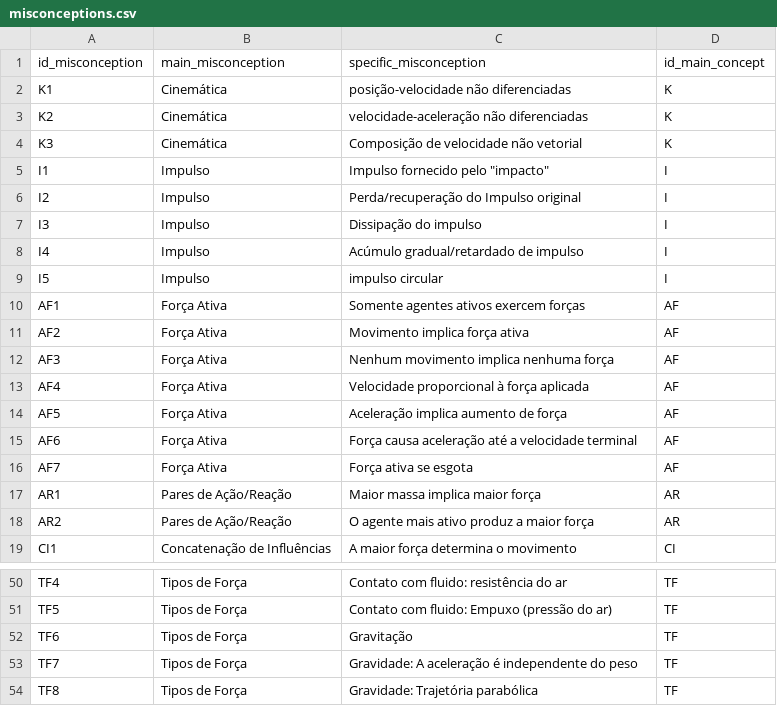
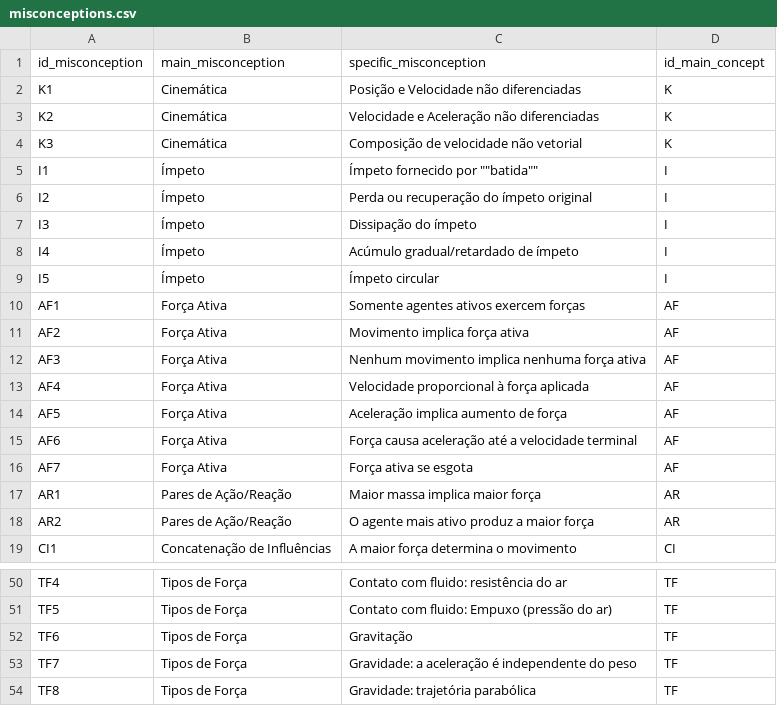
Before and after one commit to humbertocarmona/digital_fci, a CSV file: src/csvs/misconceptions.csv, drawn as a sheet; only a part is shown, gaps mark what is left out; the diff covers the shown part only.

```diff
--- a/src/csvs/misconceptions.csv
+++ b/src/csvs/misconceptions.csv
@@ -1,13 +1,13 @@
 id_misconception,main_misconception,specific_misconception,id_main_concept
-K1,Cinemática,posição-velocidade não diferenciadas,K
-K2,Cinemática,velocidade-aceleração não diferenciadas,K
+K1,Cinemática,Posição e Velocidade não diferenciadas,K
+K2,Cinemática,Velocidade e Aceleração não diferenciadas,K
 K3,Cinemática,Composição de velocidade não vetorial,K
-I1,Impulso,"Impulso fornecido pelo ""impacto""",I
-I2,Impulso,Perda/recuperação do Impulso original,I
-I3,Impulso,Dissipação do impulso,I
-I4,Impulso,Acúmulo gradual/retardado de impulso,I
-I5,Impulso,impulso  circular,I
+I1,Ímpeto,Ímpeto fornecido por ""batida"",I
+I2,Ímpeto,Perda ou recuperação do ímpeto original,I
+I3,Ímpeto,Dissipação do ímpeto,I
+I4,Ímpeto,Acúmulo gradual/retardado de ímpeto,I
+I5,Ímpeto,Ímpeto circular,I
 AF1,Força Ativa,Somente agentes ativos exercem forças,AF
 AF2,Força Ativa,Movimento implica força ativa,AF
-AF3,Força Ativa,Nenhum movimento implica nenhuma força,AF
+AF3,Força Ativa,Nenhum movimento implica nenhuma força ativa,AF
 AF4,Força Ativa,Velocidade proporcional à força aplicada,AF
@@ -52,3 +52,3 @@ TF5,Tipos de Força,Contato com fluido: Empuxo (pressão do ar),TF
 TF6,Tipos de Força,Gravitação,TF
-TF7,Tipos de Força,Gravidade: A aceleração é independente do peso,TF
-TF8,Tipos de Força,Gravidade: Trajetória parabólica,TF
+TF7,Tipos de Força,Gravidade: a aceleração é independente do peso,TF
+TF8,Tipos de Força,Gravidade: trajetória parabólica,TF
```
Also changed, not shown: 17 edited cells elsewhere in this file, src/csvs/concepts.csv, 47 other files.
